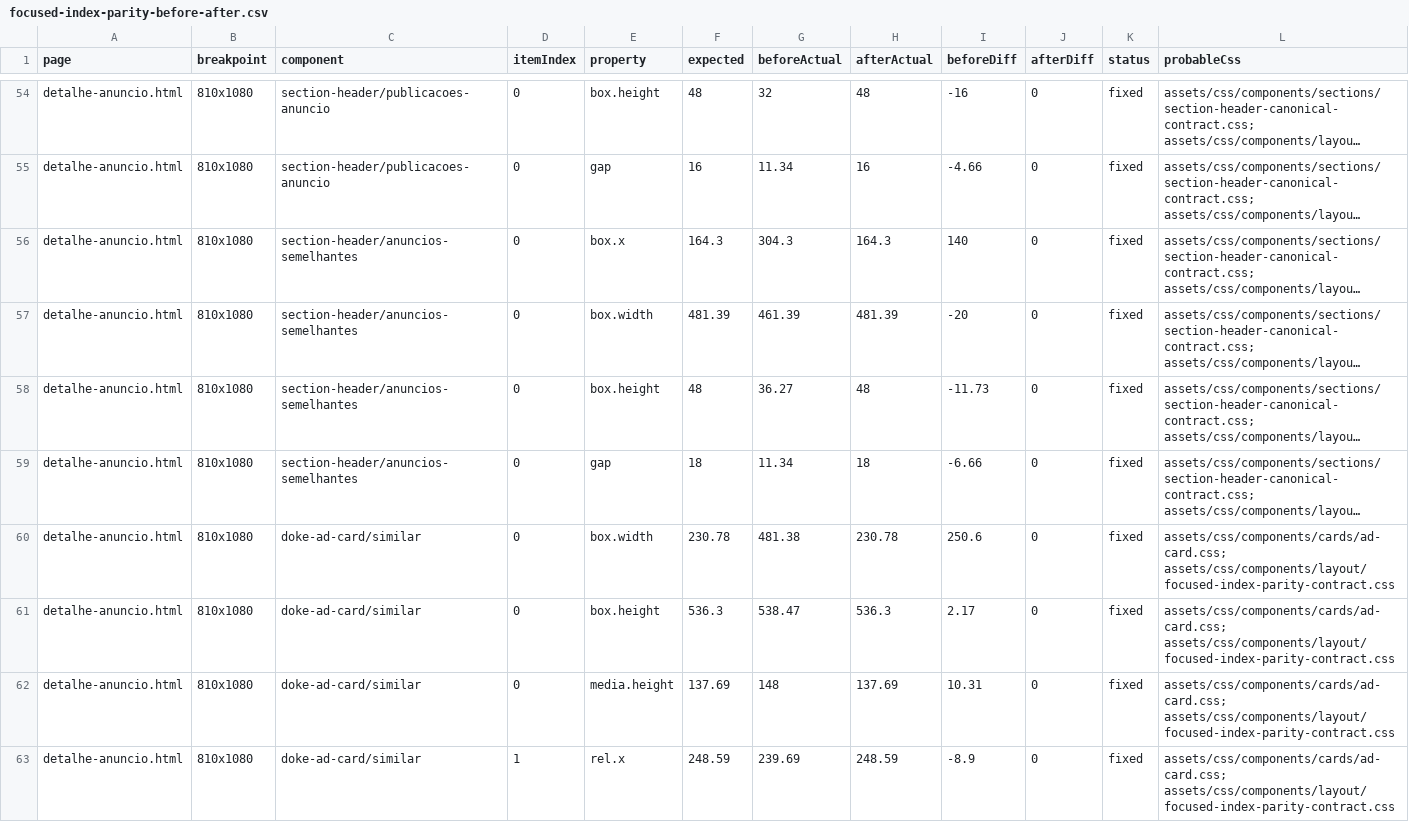
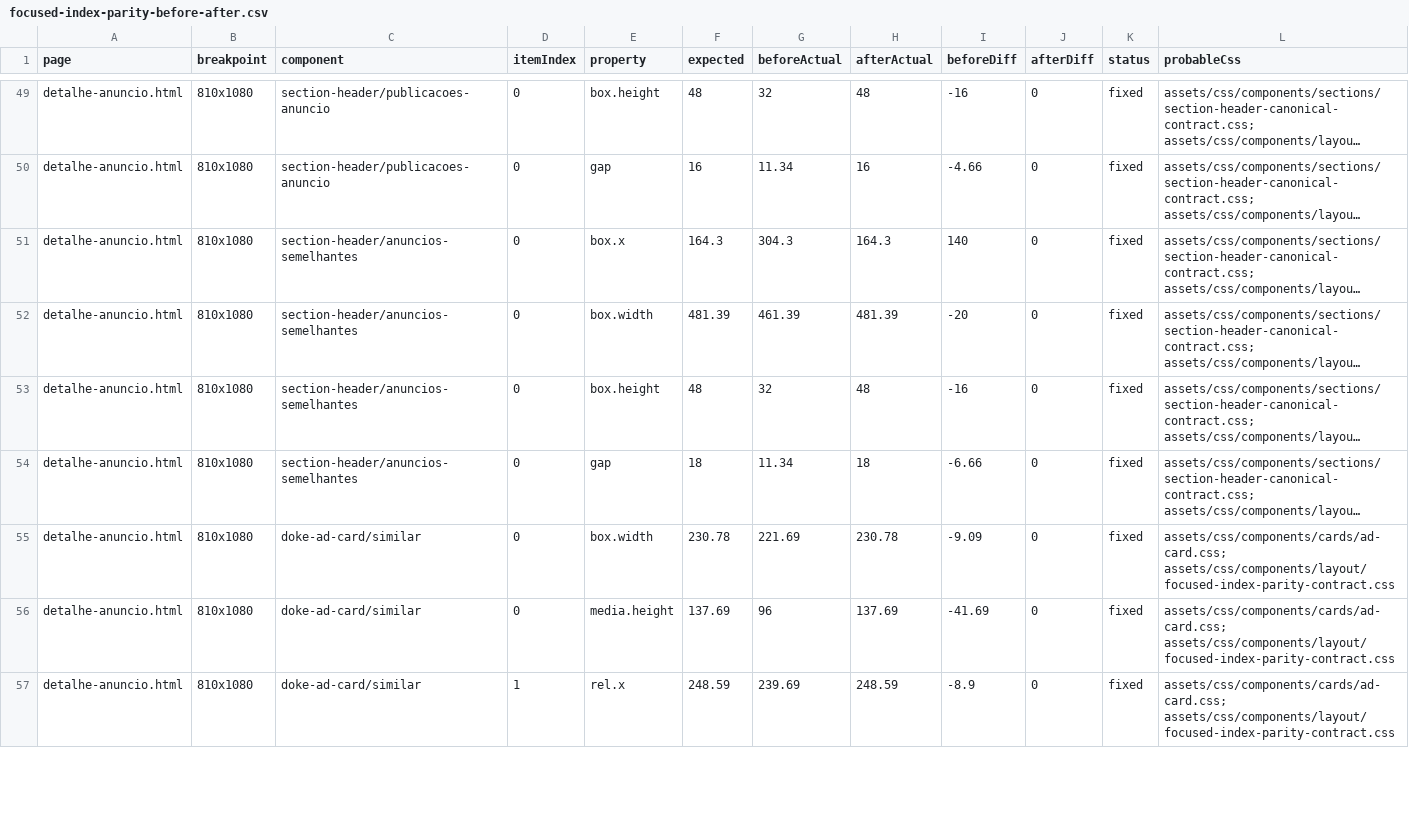
Before and after one commit to Ezyrus07/doke-web, a CSV file: reports/focused-index-parity-before-after.csv, drawn as a sheet; only a part is shown, gaps mark what is left out; long unchanged cells end in …; removed rows and columns are numbered as before the commit, all else as after; the diff covers the shown part only; the diff names each change by its address in the sheet, - before the commit and + after, or states it on an @@ line.

```diff
--- a/reports/focused-index-parity-before-after.csv
+++ b/reports/focused-index-parity-before-after.csv
-G53 (beforeActual): 36.27
+G53 (beforeActual): 32
-I53 (beforeDiff): -11.73
+I53 (beforeDiff): -16
-G55 (beforeActual): 481.38
+G55 (beforeActual): 221.69
-I55 (beforeDiff): 250.6
+I55 (beforeDiff): -9.09
-row 61: detalhe-anuncio.html | 810x1080 | doke-ad-card/similar | 0 | box.height | 536.3 | 538.47 | 536.3 | 2.17 | 0 | fixed | assets/css/components/cards/ad-card.css; assets/css/components/layout/focused-index-parity-contract.css
-G56 (beforeActual): 148
+G56 (beforeActual): 96
-I56 (beforeDiff): 10.31
+I56 (beforeDiff): -41.69
```
Also changed, not shown: 7 removed rows and 43 edited cells elsewhere in this file, 47 other files.
